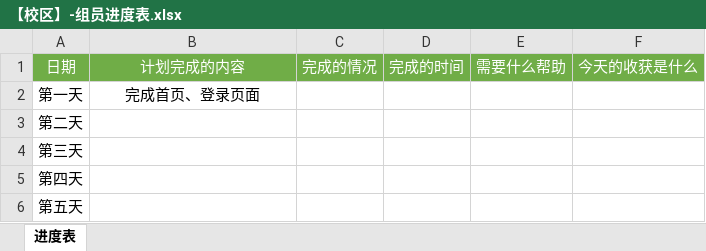
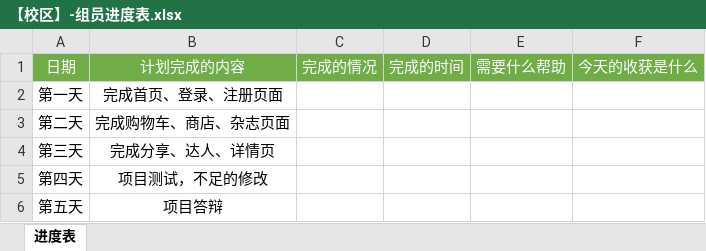
Before and after one commit to xiaopeiyin/cs-xiaopeiyin1028, an Excel workbook: granary/【校区】-组员进度表.xlsx, sheet 进度表, drawn as a sheet; values as stored, in another font and other column widths than the file's, no borders; the diff names each change by its address in the sheet, - before the commit and + after, or states it on an @@ line.

```diff
--- a/granary/【校区】-组员进度表.xlsx (sheet 进度表)
+++ b/granary/【校区】-组员进度表.xlsx (sheet 进度表)
-B2: 完成首页、登录页面
+B2: 完成首页、登录、注册页面
-B3: (empty)
+B3: 完成购物车、商店、杂志页面
-B4: (empty)
+B4: 完成分享、达人、详情页
-B5: (empty)
+B5: 项目测试，不足的修改
-B6: (empty)
+B6: 项目答辩
```
Also changed, not shown: 7 other files.
